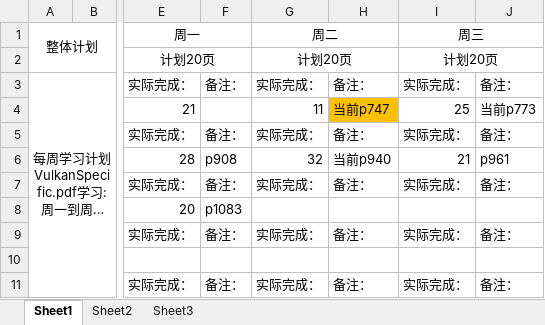
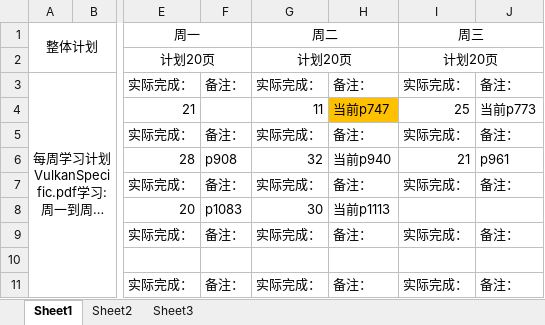
Before and after one commit to mou-wj/VulkanLearn, an Excel workbook: doc/文档学习计划以及进度.xlsx, sheet Sheet1, drawn as a sheet; only a part is shown, gaps mark what is left out; long unchanged cells end in …; values as stored, in another font and other column widths than the file's, no borders; the diff names each change by its address in the sheet, - before the commit and + after, or states it on an @@ line.

```diff
--- a/doc/文档学习计划以及进度.xlsx (sheet Sheet1)
+++ b/doc/文档学习计划以及进度.xlsx (sheet Sheet1)
-G8 (周二): (empty)
+G8 (周二): 30
-H8: (empty)
+H8: 当前p1113
```
Also changed, not shown: 2 other files.
